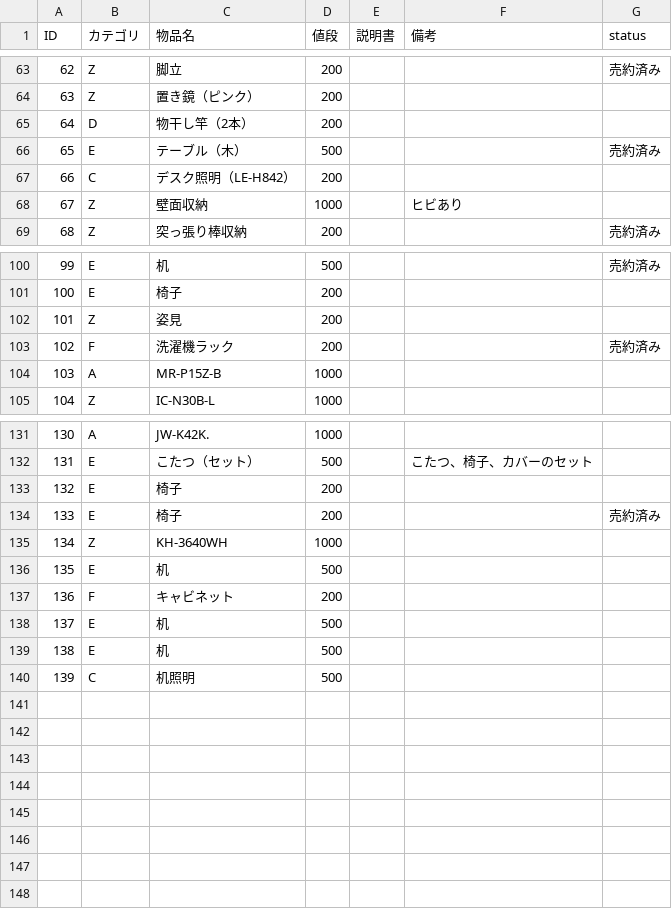
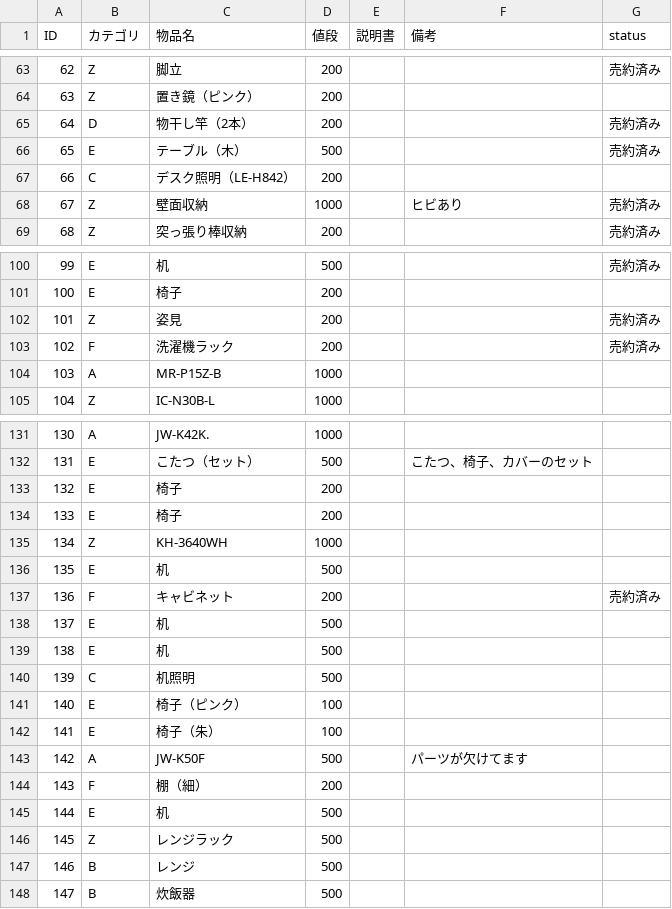
Before and after one commit to Omochice/reuse2020, a CSV file: data.csv, drawn as a sheet; only a part is shown, gaps mark what is left out; the diff covers the shown part only.

Commit message:
update data

```diff
--- a/data.csv
+++ b/data.csv
@@ -64,6 +64,6 @@ ID,カテゴリ,物品名,値段,説明書,備考,status
 63,Z,置き鏡（ピンク）,200,,,
-64,D,物干し竿（2本）,200,,,
+64,D,物干し竿（2本）,200,,,売約済み
 65,E,テーブル（木）,500,,,売約済み
 66,C,デスク照明（LE-H842）,200,,,
-67,Z,壁面収納,1000,,ヒビあり,
+67,Z,壁面収納,1000,,ヒビあり,売約済み
 68,Z,突っ張り棒収納,200,,,売約済み
@@ -101,3 +101,3 @@ ID,カテゴリ,物品名,値段,説明書,備考,status
 100,E,椅子,200,,,
-101,Z,姿見,200,,,
+101,Z,姿見,200,,,売約済み
 102,F,洗濯機ラック,200,,,売約済み
@@ -133,6 +133,6 @@ ID,カテゴリ,物品名,値段,説明書,備考,status
 132,E,椅子,200,,,
-133,E,椅子,200,,,売約済み
+133,E,椅子,200,,,
 134,Z,KH-3640WH,1000,,,
 135,E,机,500,,,
-136,F,キャビネット,200,,,
+136,F,キャビネット,200,,,売約済み
 137,E,机,500,,,
@@ -140 +140,9 @@ ID,カテゴリ,物品名,値段,説明書,備考,status
 139,C,机照明,500,,,
+140,E,椅子（ピンク）,100,,,
+141,E,椅子（朱）,100,,,
+142,A,JW-K50F,500,,パーツが欠けてます,
+143,F,棚（細）,200,,,
+144,E,机,500,,,
+145,Z,レンジラック,500,,,
+146,B,レンジ,500,,,
+147,B,炊飯器,500,,,
```
Also changed, not shown: 12 edited cells elsewhere in this file.
